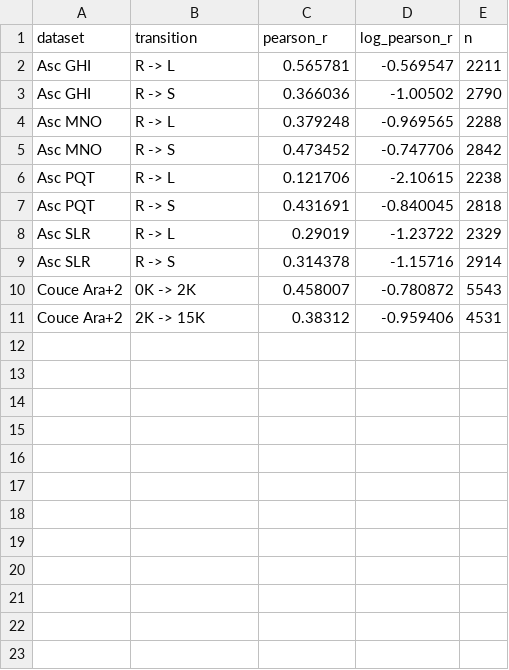
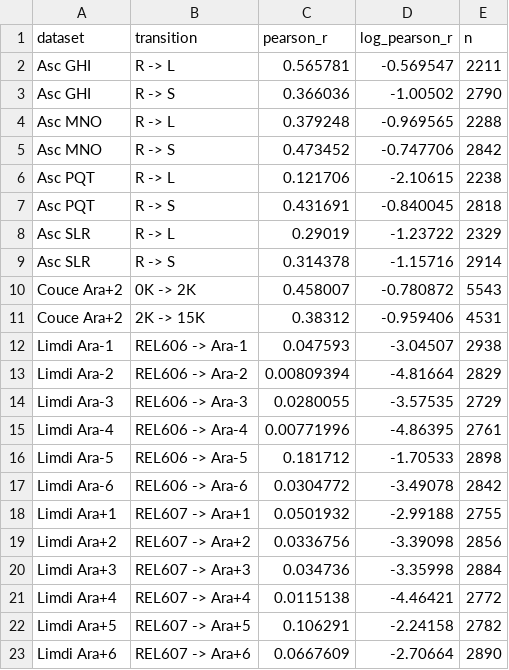
Before and after one commit to yotam-lif/evo_paper_code, a CSV file: data/TableS1_pearson_consecutive.csv, drawn as a sheet; the diff names each change by its address in the sheet, - before the commit and + after, or states it on an @@ line.

```diff
--- a/data/TableS1_pearson_consecutive.csv
+++ b/data/TableS1_pearson_consecutive.csv
+row 12: Limdi Ara-1 | REL606 -> Ara-1 | 0.047593 | -3.04507 | 2938
+row 13: Limdi Ara-2 | REL606 -> Ara-2 | 0.00809394 | -4.81664 | 2829
+row 14: Limdi Ara-3 | REL606 -> Ara-3 | 0.0280055 | -3.57535 | 2729
+row 15: Limdi Ara-4 | REL606 -> Ara-4 | 0.00771996 | -4.86395 | 2761
+row 16: Limdi Ara-5 | REL606 -> Ara-5 | 0.181712 | -1.70533 | 2898
+row 17: Limdi Ara-6 | REL606 -> Ara-6 | 0.0304772 | -3.49078 | 2842
+row 18: Limdi Ara+1 | REL607 -> Ara+1 | 0.0501932 | -2.99188 | 2755
+row 19: Limdi Ara+2 | REL607 -> Ara+2 | 0.0336756 | -3.39098 | 2856
+row 20: Limdi Ara+3 | REL607 -> Ara+3 | 0.034736 | -3.35998 | 2884
+row 21: Limdi Ara+4 | REL607 -> Ara+4 | 0.0115138 | -4.46421 | 2772
+row 22: Limdi Ara+5 | REL607 -> Ara+5 | 0.106291 | -2.24158 | 2782
+row 23: Limdi Ara+6 | REL607 -> Ara+6 | 0.0667609 | -2.70664 | 2890
```
Also changed, not shown: data/TableS1_pspin_pN.csv, data/TableS1_pspin_pl_ph.csv, 3 other files.
